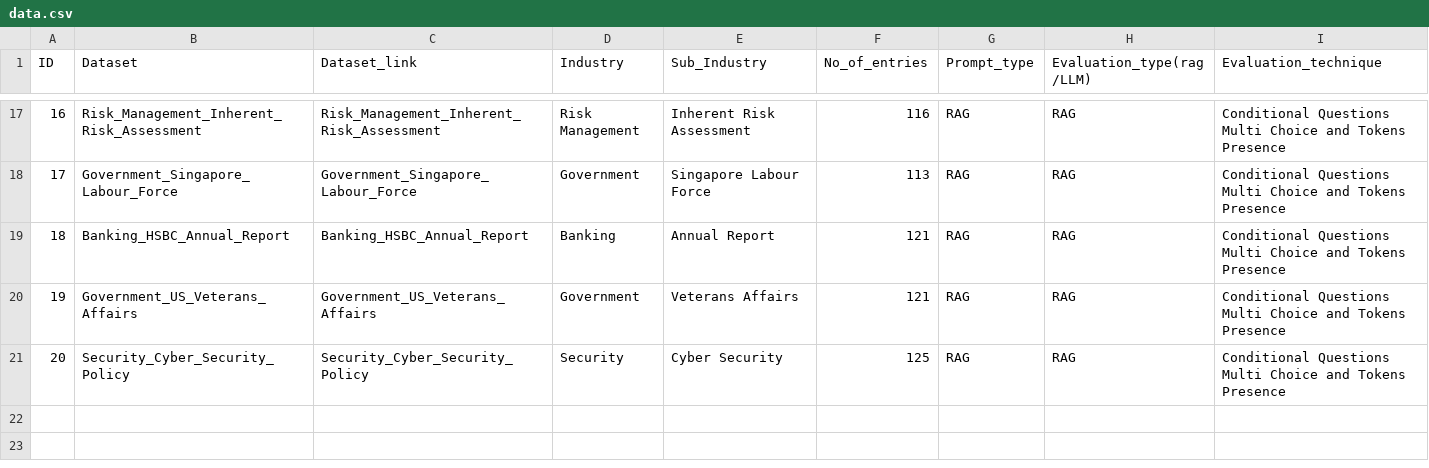
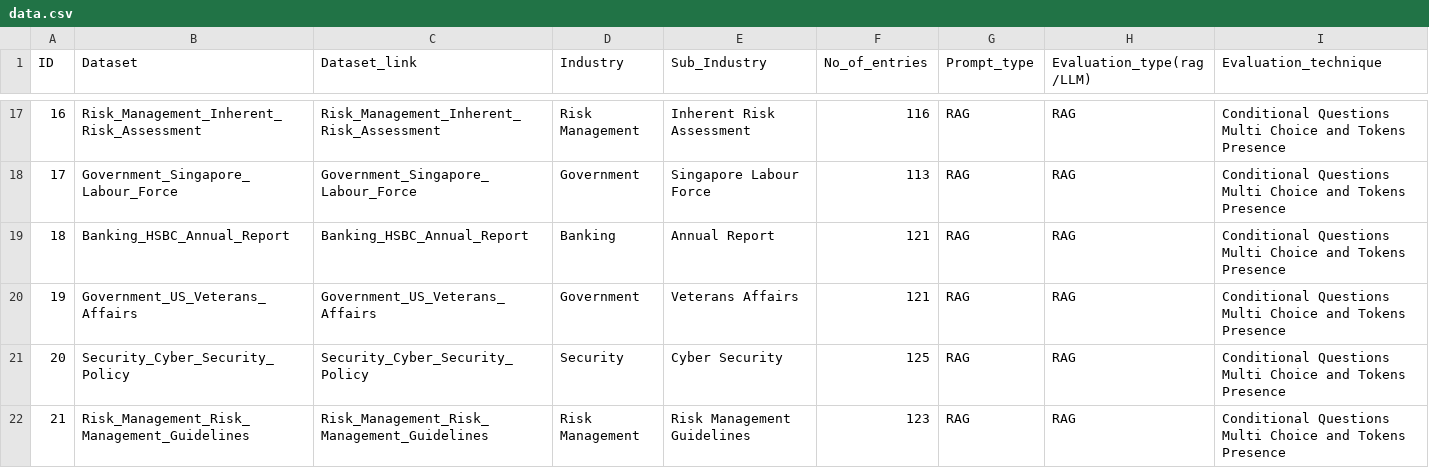
Before and after one commit to h2oai/h2o-evals, a CSV file: data.csv, drawn as a sheet; only a part is shown, gaps mark what is left out.

Commit message:
new dataset added

```diff
--- a/data.csv
+++ b/data.csv
@@ -21 +21,2 @@ ID,Dataset,Dataset_link,Industry,Sub_Industry,No_of_entries,Prompt_type,Evaluati
 20,Security_Cyber_Security_Policy,Security_Cyber_Security_Policy,Security,Cyber Security,125,RAG,RAG,Conditional Questions Multi Choice and Tokens Presence
+21,Risk_Management_Risk_Management_Guidelines,Risk_Management_Risk_Management_Guidelines,Risk Management,Risk Management Guidelines,123,RAG,RAG,Conditional Questions Multi Choice and Tokens Presence
```
Also changed, not shown: 12 other files.
